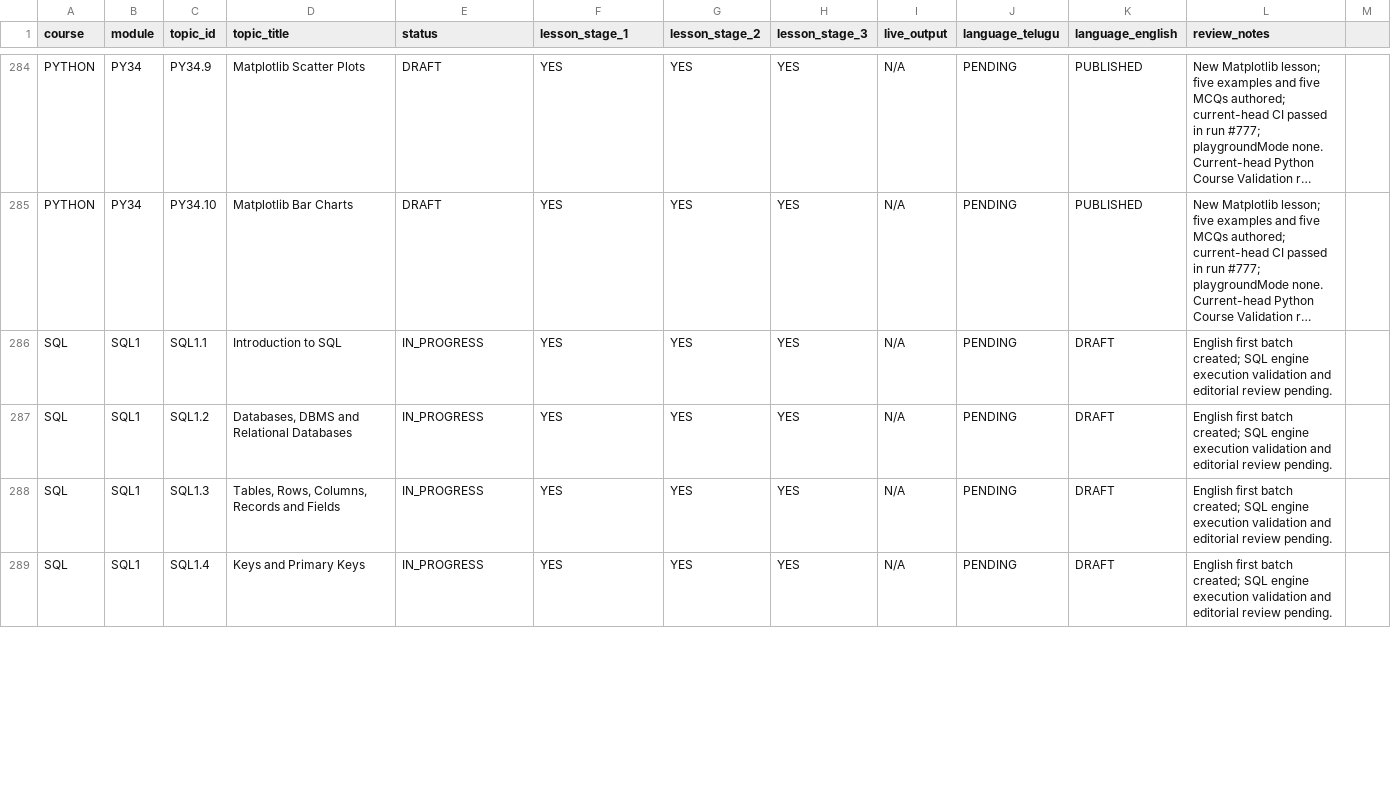
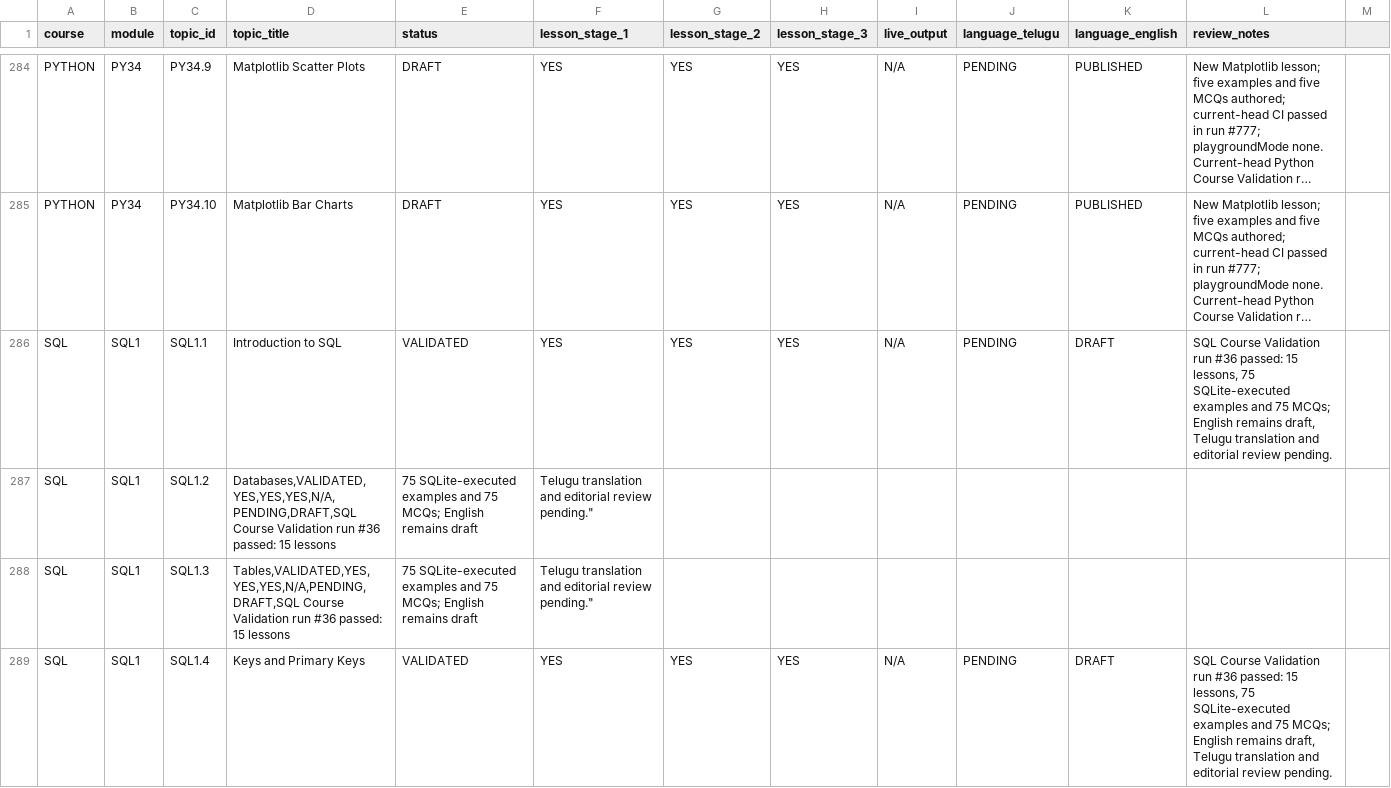
Before and after one commit to kharchasaathi/MULTILINGUAL_PROGRAMMING_LEARNING_PLATFORM, a CSV file: docs/CODESAATHI_CURRICULUM_PROGRESS_TRACKER.csv, drawn as a sheet; only a part is shown, gaps mark what is left out; long unchanged cells end in …; the diff covers the shown part only; the diff names each change by its address in the sheet, - before the commit and + after, or states it on an @@ line.

Commit message:
Record successful SQL foundation validation

```diff
--- a/docs/CODESAATHI_CURRICULUM_PROGRESS_TRACKER.csv
+++ b/docs/CODESAATHI_CURRICULUM_PROGRESS_TRACKER.csv
-E286 (status): IN_PROGRESS
+E286 (status): VALIDATED
-L286 (review_notes): English first batch created; SQL engine execution validation and editorial…
+L286 (review_notes): SQL Course Validation run #36 passed: 15 lessons, 75 SQLite-executed examples and 75 MCQs; English remains draft, Telugu translation and editorial…
-D287 (topic_title): Databases, DBMS and Relational Databases
+D287 (topic_title): Databases,VALIDATED,YES,YES,YES,N/A,PENDING,DRAFT,SQL Course Validation run #36 passed: 15 lessons
-E287:E288 (status): IN_PROGRESS
+E287:E288 (status): 75 SQLite-executed examples and 75 MCQs; English remains draft
-F287:F288 (lesson_stage_1): YES
+F287:F288 (lesson_stage_1): Telugu translation and editorial review pending."
-G287:G288 (lesson_stage_2): YES
+G287:G288 (lesson_stage_2): (empty)
-H287:H288 (lesson_stage_3): YES
+H287:H288 (lesson_stage_3): (empty)
-I287:I288 (live_output): N/A
+I287:I288 (live_output): (empty)
-J287:J288 (language_telugu): PENDING
+J287:J288 (language_telugu): (empty)
-K287:K288 (language_english): DRAFT
+K287:K288 (language_english): (empty)
-L287:L288 (review_notes): English first batch created; SQL engine execution validation and editorial review pending.
+L287:L288 (review_notes): (empty)
-D288 (topic_title): Tables, Rows, Columns, Records and Fields
+D288 (topic_title): Tables,VALIDATED,YES,YES,YES,N/A,PENDING,DRAFT,SQL Course Validation run #36 passed: 15 lessons
-E289 (status): IN_PROGRESS
+E289 (status): VALIDATED
-L289 (review_notes): English first batch created; SQL engine execution validation and editorial…
+L289 (review_notes): SQL Course Validation run #36 passed: 15 lessons, 75 SQLite-executed examples and 75 MCQs; English remains draft, Telugu translation and editorial…
```
Also changed, not shown: 29 edited cells elsewhere in this file.
